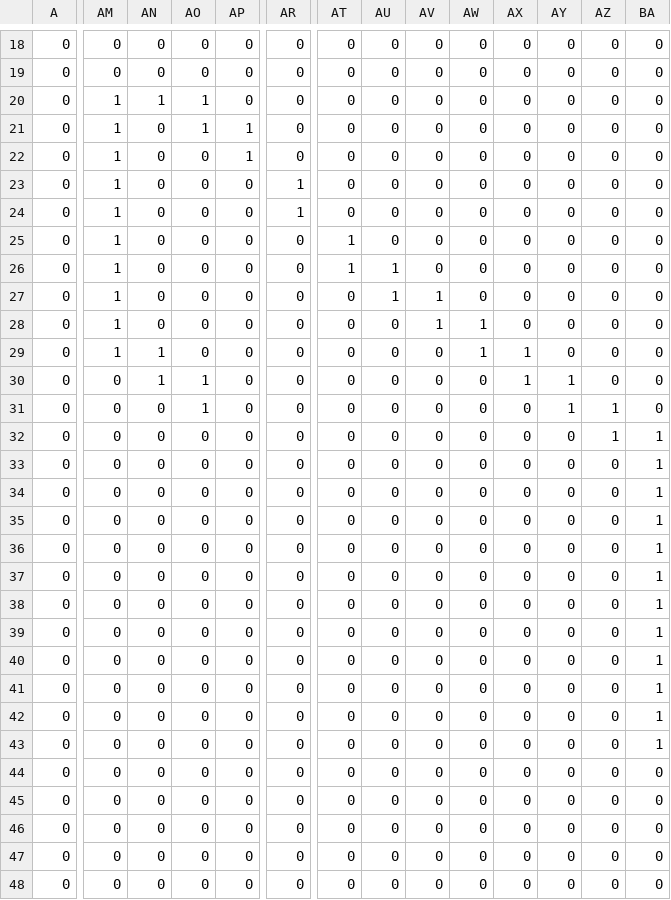
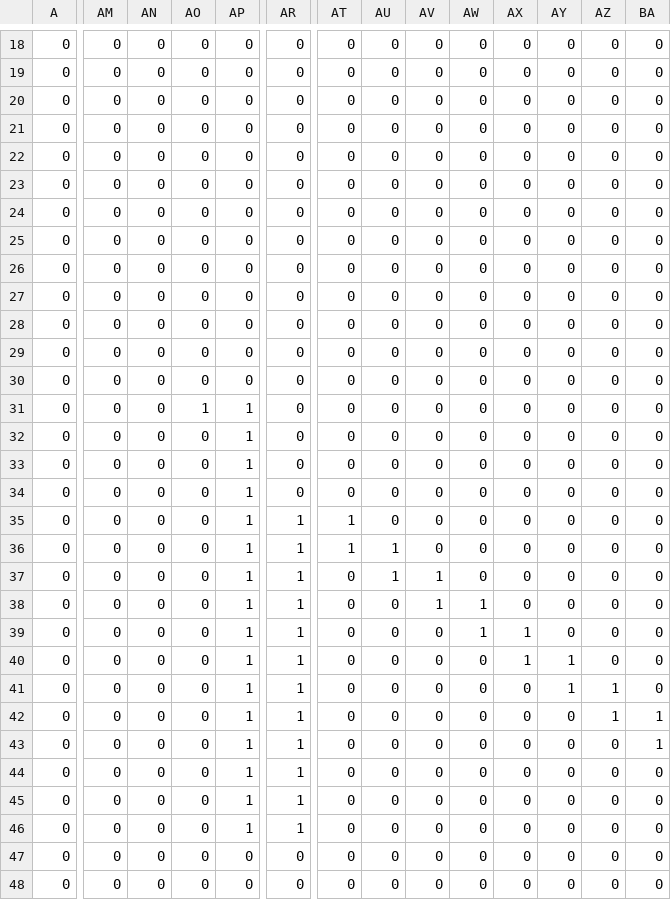
Before and after one commit to flta1011/gym-pybullet-drones, a CSV file: best_way_map.csv, drawn as a sheet; only a part is shown, gaps mark what is left out; the diff covers the shown part only; the diff names each change by its address in the sheet, - before the commit and + after, or states it on an @@ line.

```diff
--- a/best_way_map.csv
+++ b/best_way_map.csv
-AM20:AM29: 1
+AM20:AM29: 0
-AN20: 1
+AN20: 0
-AO20:AO21: 1
+AO20:AO21: 0
-AP21:AP22: 1
+AP21:AP22: 0
-AR23:AR24: 1
+AR23:AR24: 0
-AT25:AT26: 1
+AT25:AT26: 0
-AU26:AU27: 1
+AU26:AU27: 0
-AV27:AV28: 1
+AV27:AV28: 0
-AW28:AW29: 1
+AW28:AW29: 0
-AN29:AN30: 1
+AN29:AN30: 0
-AX29:AX30: 1
+AX29:AX30: 0
-AO30: 1
+AO30: 0
-AY30:AY31: 1
+AY30:AY31: 0
-AP31:AP46: 0
+AP31:AP46: 1
-AZ31:AZ32: 1
+AZ31:AZ32: 0
-BA32:BA41: 1
+BA32:BA41: 0
-AR35:AR46: 0
+AR35:AR46: 1
-AT35:AT36: 0
+AT35:AT36: 1
-AU36:AU37: 0
+AU36:AU37: 1
-AV37:AV38: 0
+AV37:AV38: 1
-AW38:AW39: 0
+AW38:AW39: 1
-AX39:AX40: 0
+AX39:AX40: 1
-AY40:AY41: 0
+AY40:AY41: 1
-AZ41:AZ42: 0
+AZ41:AZ42: 1
```
Also changed, not shown: 6 edited cells elsewhere in this file, gym_pybullet_drones/examples/MAZE_TRAINING/reward_map.csv, reward_map.csv, 3 other files.
